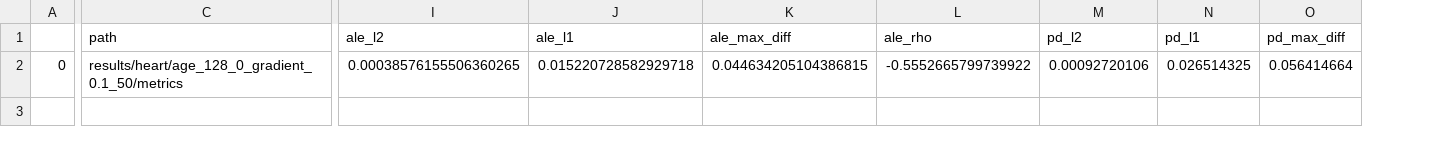
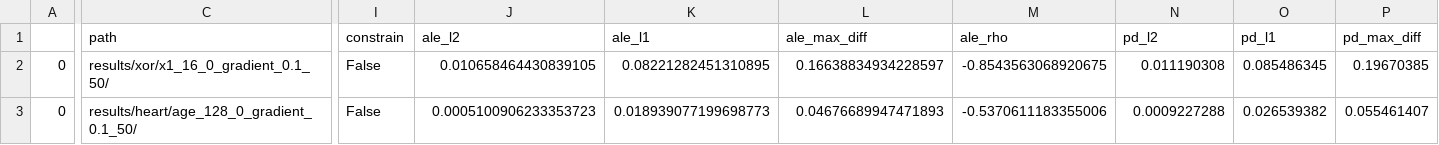
Before and after one commit to MI2DataLab/fooling-partial-dependence, a CSV file: results/all_rows.csv, drawn as a sheet; only a part is shown, gaps mark what is left out; addresses are those after the commit; rows hold the shown columns only; the diff covers the shown part only; the diff names each change by its address in the sheet, - before the commit and + after, or states it on an @@ line.

```diff
--- a/results/all_rows.csv
+++ b/results/all_rows.csv
+column I (constrain), row 3: False
+row 2: 0 | results/xor/x1_16_0_gradient_0.1_50/ | False | 0.010658464430839105 | 0.08221282451310895 | 0.16638834934228597 | -0.8543563068920675 | 0.011190308 | 0.085486345 | 0.19670385
-C3 (path): results/heart/age_128_0_gradient_0.1_50/metrics
+C3 (path): results/heart/age_128_0_gradient_0.1_50/
-J3 (ale_l2): 0.00038576155506360265
+J3 (ale_l2): 0.0005100906233353723
-K3 (ale_l1): 0.015220728582929718
+K3 (ale_l1): 0.018939077199698773
-L3 (ale_max_diff): 0.044634205104386815
+L3 (ale_max_diff): 0.04676689947471893
-M3 (ale_rho): -0.5552665799739922
+M3 (ale_rho): -0.5370611183355006
-N3 (pd_l2): 0.00092720106
+N3 (pd_l2): 0.0009227288
-O3 (pd_l1): 0.026514325
+O3 (pd_l1): 0.026539382
-P3 (pd_max_diff): 0.056414664
+P3 (pd_max_diff): 0.055461407
```
Also changed, not shown: 1 edited cell elsewhere in this file, 16 other files.
